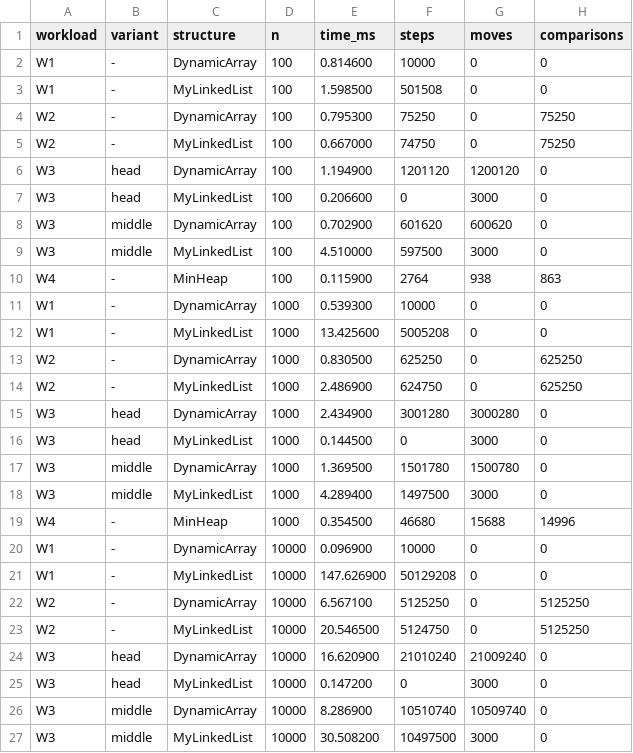
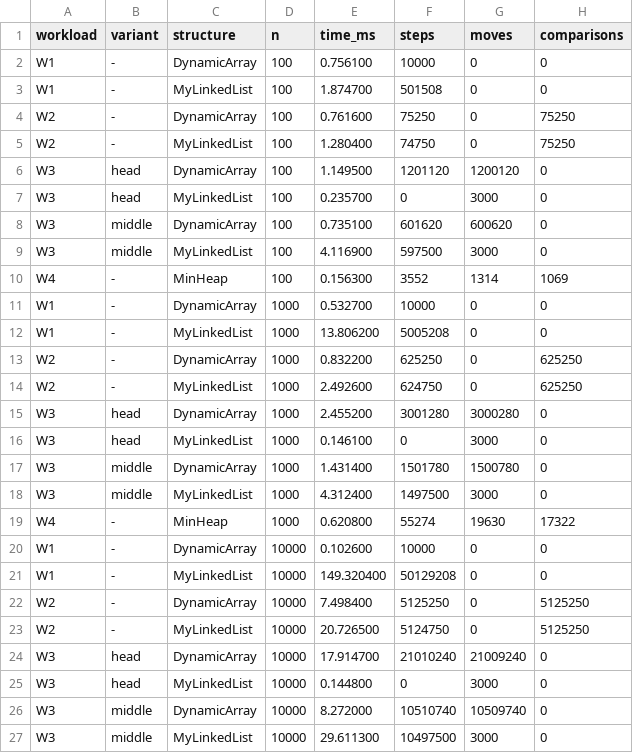
Before and after one commit to karima0072/DAA_Assignment2_Karima, a CSV file: results/results.csv, drawn as a sheet; only a part is shown; the diff covers the shown part only.

Commit message:
data(metrics): update benchmark results after W4 fix

```diff
--- a/results/results.csv
+++ b/results/results.csv
@@ -1,27 +1,27 @@
 workload,variant,structure,n,time_ms,steps,moves,comparisons
-W1,-,DynamicArray,100,0.814600,10000,0,0
-W1,-,MyLinkedList,100,1.598500,501508,0,0
-W2,-,DynamicArray,100,0.795300,75250,0,75250
-W2,-,MyLinkedList,100,0.667000,74750,0,75250
-W3,head,DynamicArray,100,1.194900,1201120,1200120,0
-W3,head,MyLinkedList,100,0.206600,0,3000,0
-W3,middle,DynamicArray,100,0.702900,601620,600620,0
-W3,middle,MyLinkedList,100,4.510000,597500,3000,0
-W4,-,MinHeap,100,0.115900,2764,938,863
-W1,-,DynamicArray,1000,0.539300,10000,0,0
-W1,-,MyLinkedList,1000,13.425600,5005208,0,0
-W2,-,DynamicArray,1000,0.830500,625250,0,625250
-W2,-,MyLinkedList,1000,2.486900,624750,0,625250
-W3,head,DynamicArray,1000,2.434900,3001280,3000280,0
-W3,head,MyLinkedList,1000,0.144500,0,3000,0
-W3,middle,DynamicArray,1000,1.369500,1501780,1500780,0
-W3,middle,MyLinkedList,1000,4.289400,1497500,3000,0
-W4,-,MinHeap,1000,0.354500,46680,15688,14996
-W1,-,DynamicArray,10000,0.096900,10000,0,0
-W1,-,MyLinkedList,10000,147.626900,50129208,0,0
-W2,-,DynamicArray,10000,6.567100,5125250,0,5125250
-W2,-,MyLinkedList,10000,20.546500,5124750,0,5125250
-W3,head,DynamicArray,10000,16.620900,21010240,21009240,0
-W3,head,MyLinkedList,10000,0.147200,0,3000,0
-W3,middle,DynamicArray,10000,8.286900,10510740,10509740,0
-W3,middle,MyLinkedList,10000,30.508200,10497500,3000,0
+W1,-,DynamicArray,100,0.756100,10000,0,0
+W1,-,MyLinkedList,100,1.874700,501508,0,0
+W2,-,DynamicArray,100,0.761600,75250,0,75250
+W2,-,MyLinkedList,100,1.280400,74750,0,75250
+W3,head,DynamicArray,100,1.149500,1201120,1200120,0
+W3,head,MyLinkedList,100,0.235700,0,3000,0
+W3,middle,DynamicArray,100,0.735100,601620,600620,0
+W3,middle,MyLinkedList,100,4.116900,597500,3000,0
+W4,-,MinHeap,100,0.156300,3552,1314,1069
+W1,-,DynamicArray,1000,0.532700,10000,0,0
+W1,-,MyLinkedList,1000,13.806200,5005208,0,0
+W2,-,DynamicArray,1000,0.832200,625250,0,625250
+W2,-,MyLinkedList,1000,2.492600,624750,0,625250
+W3,head,DynamicArray,1000,2.455200,3001280,3000280,0
+W3,head,MyLinkedList,1000,0.146100,0,3000,0
+W3,middle,DynamicArray,1000,1.431400,1501780,1500780,0
+W3,middle,MyLinkedList,1000,4.312400,1497500,3000,0
+W4,-,MinHeap,1000,0.620800,55274,19630,17322
+W1,-,DynamicArray,10000,0.102600,10000,0,0
+W1,-,MyLinkedList,10000,149.320400,50129208,0,0
+W2,-,DynamicArray,10000,7.498400,5125250,0,5125250
+W2,-,MyLinkedList,10000,20.726500,5124750,0,5125250
+W3,head,DynamicArray,10000,17.914700,21010240,21009240,0
+W3,head,MyLinkedList,10000,0.144800,0,3000,0
+W3,middle,DynamicArray,10000,8.272000,10510740,10509740,0
+W3,middle,MyLinkedList,10000,29.611300,10497500,3000,0
```
Also changed, not shown: 16 edited cells elsewhere in this file.
